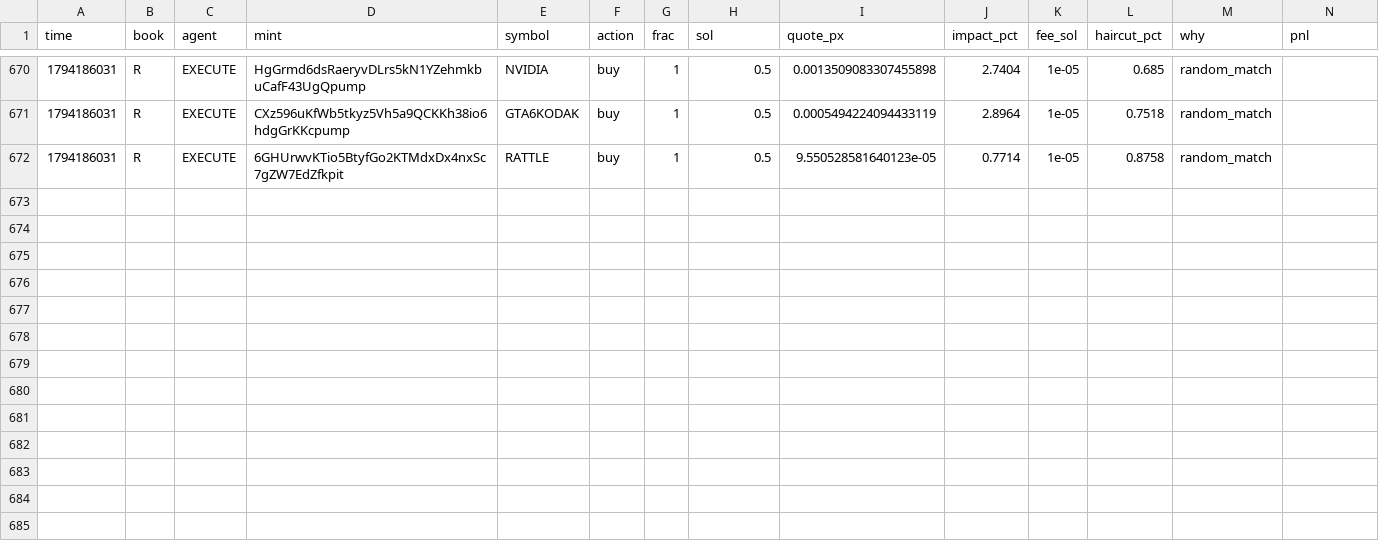
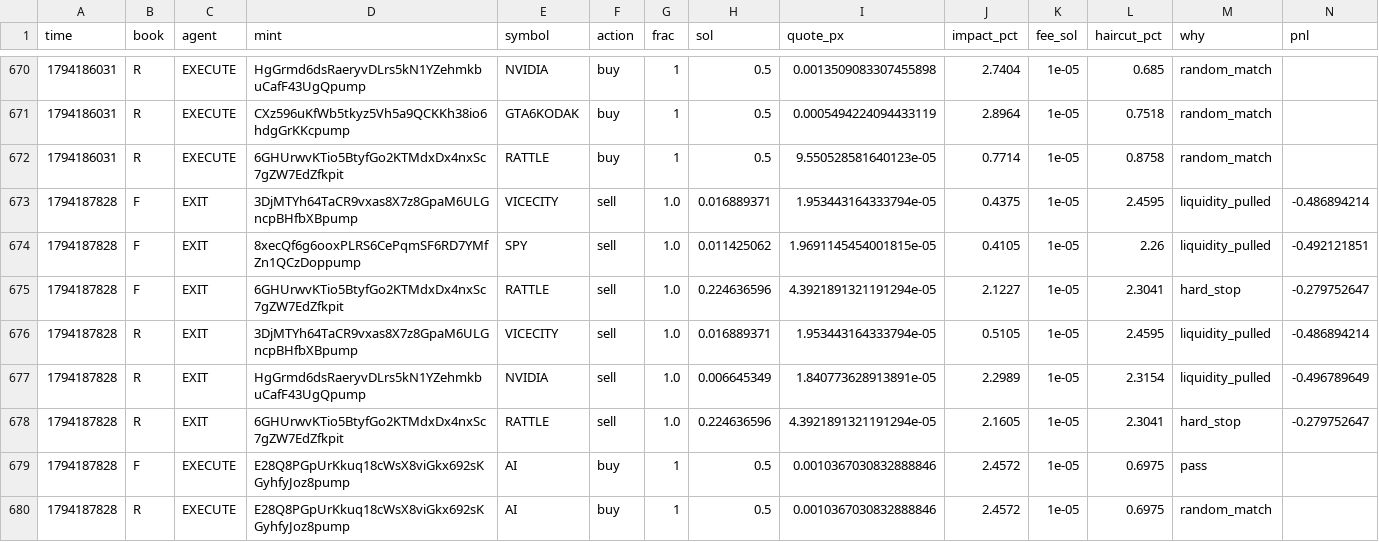
Before and after one commit to Zirqo-Dev/sightline, a CSV file: solana-desk/trades.csv, drawn as a sheet; only a part is shown, gaps mark what is left out; rows hold the shown columns only; the diff names each change by its address in the sheet, - before the commit and + after, or states it on an @@ line.

```diff
--- a/solana-desk/trades.csv
+++ b/solana-desk/trades.csv
+row 673: 1794187828 | F | EXIT | 3DjMTYh64TaCR9vxas8X7z8GpaM6ULGncpBHfbXBpump | VICECITY | sell | 1.0 | 0.016889371 | 1.953443164333794e-05 | 0.4375 | 1e-05 | 2.4595 | liquidity_pulled | -0.486894214
+row 674: 1794187828 | F | EXIT | 8xecQf6g6ooxPLRS6CePqmSF6RD7YMfZn1QCzDoppump | SPY | sell | 1.0 | 0.011425062 | 1.9691145454001815e-05 | 0.4105 | 1e-05 | 2.26 | liquidity_pulled | -0.492121851
+row 675: 1794187828 | F | EXIT | 6GHUrwvKTio5BtyfGo2KTMdxDx4nxSc7gZW7EdZfkpit | RATTLE | sell | 1.0 | 0.224636596 | 4.3921891321191294e-05 | 2.1227 | 1e-05 | 2.3041 | hard_stop | -0.279752647
+row 676: 1794187828 | R | EXIT | 3DjMTYh64TaCR9vxas8X7z8GpaM6ULGncpBHfbXBpump | VICECITY | sell | 1.0 | 0.016889371 | 1.953443164333794e-05 | 0.5105 | 1e-05 | 2.4595 | liquidity_pulled | -0.486894214
+row 677: 1794187828 | R | EXIT | HgGrmd6dsRaeryvDLrs5kN1YZehmkbuCafF43UgQpump | NVIDIA | sell | 1.0 | 0.006645349 | 1.840773628913891e-05 | 2.2989 | 1e-05 | 2.3154 | liquidity_pulled | -0.496789649
+row 678: 1794187828 | R | EXIT | 6GHUrwvKTio5BtyfGo2KTMdxDx4nxSc7gZW7EdZfkpit | RATTLE | sell | 1.0 | 0.224636596 | 4.3921891321191294e-05 | 2.1605 | 1e-05 | 2.3041 | hard_stop | -0.279752647
+row 679: 1794187828 | F | EXECUTE | E28Q8PGpUrKkuq18cWsX8viGkx692sKGyhfyJoz8pump | AI | buy | 1 | 0.5 | 0.0010367030832888846 | 2.4572 | 1e-05 | 0.6975 | pass
+row 680: 1794187828 | R | EXECUTE | E28Q8PGpUrKkuq18cWsX8viGkx692sKGyhfyJoz8pump | AI | buy | 1 | 0.5 | 0.0010367030832888846 | 2.4572 | 1e-05 | 0.6975 | random_match
```
Also changed, not shown: 6 other files.
